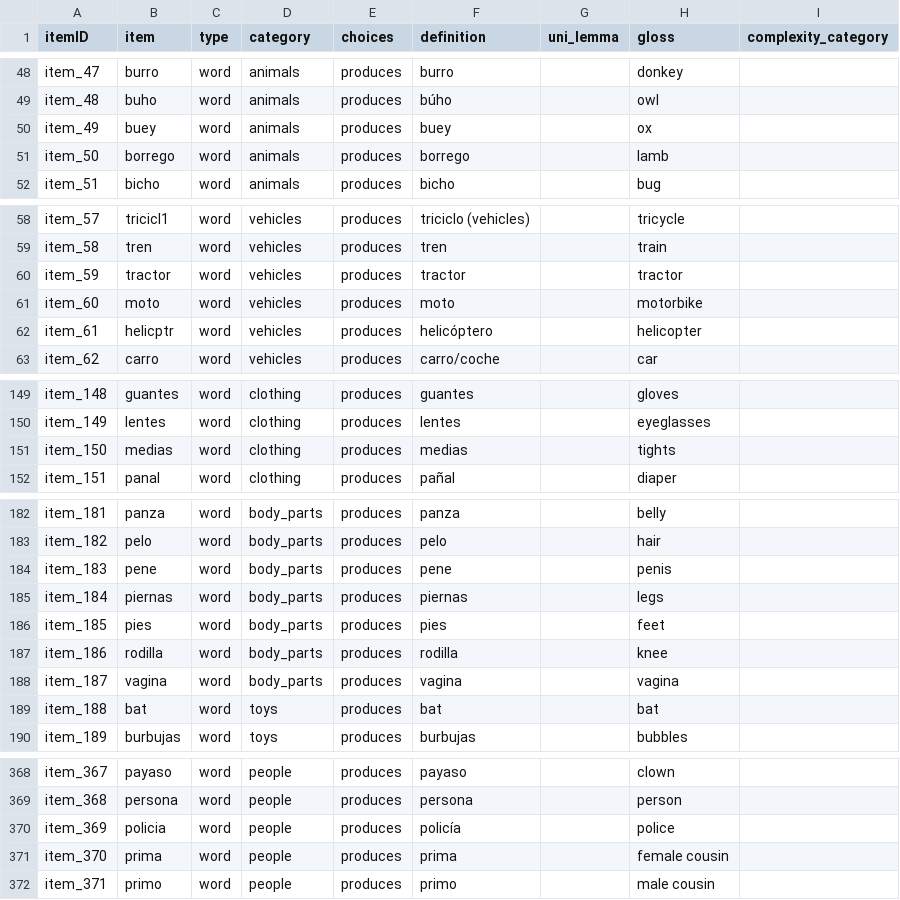
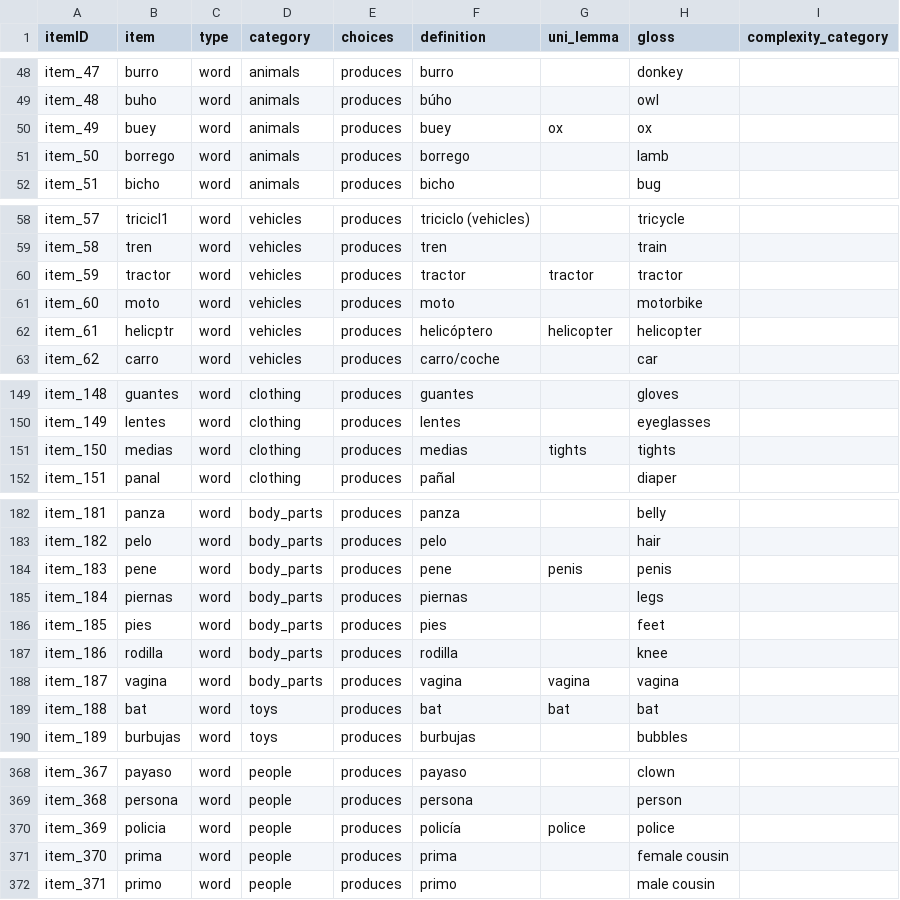
Before and after one commit to kemacdonald/wordbank, a CSV file: raw_data/Spanish_WS/[Spanish_WS].csv, drawn as a sheet; only a part is shown, gaps mark what is left out.

Commit message:
uni_lemma additions and adjustments from gender-input analyses

```diff
--- a/raw_data/Spanish_WS/[Spanish_WS].csv
+++ b/raw_data/Spanish_WS/[Spanish_WS].csv
@@ -49,3 +49,3 @@
 "item_48","buho","word","animals","produces","búho",,"owl",
-"item_49","buey","word","animals","produces","buey",,"ox",
+"item_49","buey","word","animals","produces","buey","ox","ox",
 "item_50","borrego","word","animals","produces","borrego",,"lamb",
@@ -59,5 +59,5 @@
 "item_58","tren","word","vehicles","produces","tren",,"train",
-"item_59","tractor","word","vehicles","produces","tractor",,"tractor",
+"item_59","tractor","word","vehicles","produces","tractor","tractor","tractor",
 "item_60","moto","word","vehicles","produces","moto",,"motorbike",
-"item_61","helicptr","word","vehicles","produces","helicóptero",,"helicopter",
+"item_61","helicptr","word","vehicles","produces","helicóptero","helicopter","helicopter",
 "item_62","carro","word","vehicles","produces","carro/coche",,"car",
@@ -150,3 +150,3 @@
 "item_149","lentes","word","clothing","produces","lentes",,"eyeglasses",
-"item_150","medias","word","clothing","produces","medias",,"tights",
+"item_150","medias","word","clothing","produces","medias","tights","tights",
 "item_151","panal","word","clothing","produces","pañal",,"diaper",
@@ -183,3 +183,3 @@
 "item_182","pelo","word","body_parts","produces","pelo",,"hair",
-"item_183","pene","word","body_parts","produces","pene",,"penis",
+"item_183","pene","word","body_parts","produces","pene","penis","penis",
 "item_184","piernas","word","body_parts","produces","piernas",,"legs",
@@ -187,4 +187,4 @@
 "item_186","rodilla","word","body_parts","produces","rodilla",,"knee",
-"item_187","vagina","word","body_parts","produces","vagina",,"vagina",
-"item_188","bat","word","toys","produces","bat",,"bat",
+"item_187","vagina","word","body_parts","produces","vagina","vagina","vagina",
+"item_188","bat","word","toys","produces","bat","bat","bat",
 "item_189","burbujas","word","toys","produces","burbujas",,"bubbles",
@@ -369,3 +369,3 @@
 "item_368","persona","word","people","produces","persona",,"person",
-"item_369","policia","word","people","produces","policía",,"police",
+"item_369","policia","word","people","produces","policía","police","police",
 "item_370","prima","word","people","produces","prima",,"female cousin",
```
Also changed, not shown: raw_data/Italian_WG/[Italian_WG].csv, raw_data/Spanish_WG/[Spanish_WG].csv, 11 other files.
